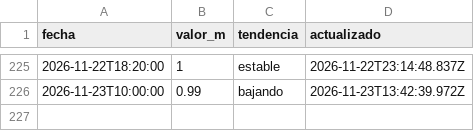
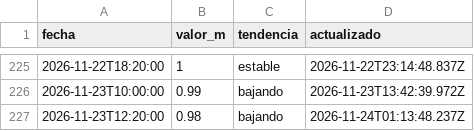
Before and after one commit to geraldinejacobs-ops/rio-lujan-bot, a CSV file: data/historial-rio-lujan.csv, drawn as a sheet; only a part is shown, gaps mark what is left out.

```diff
--- a/data/historial-rio-lujan.csv
+++ b/data/historial-rio-lujan.csv
@@ -226 +226,2 @@ fecha,valor_m,tendencia,actualizado
 2026-11-23T10:00:00,0.99,bajando,2026-11-23T13:42:39.972Z
+2026-11-23T12:20:00,0.98,bajando,2026-11-24T01:13:48.237Z
```
Also changed, not shown: 1 other file.
